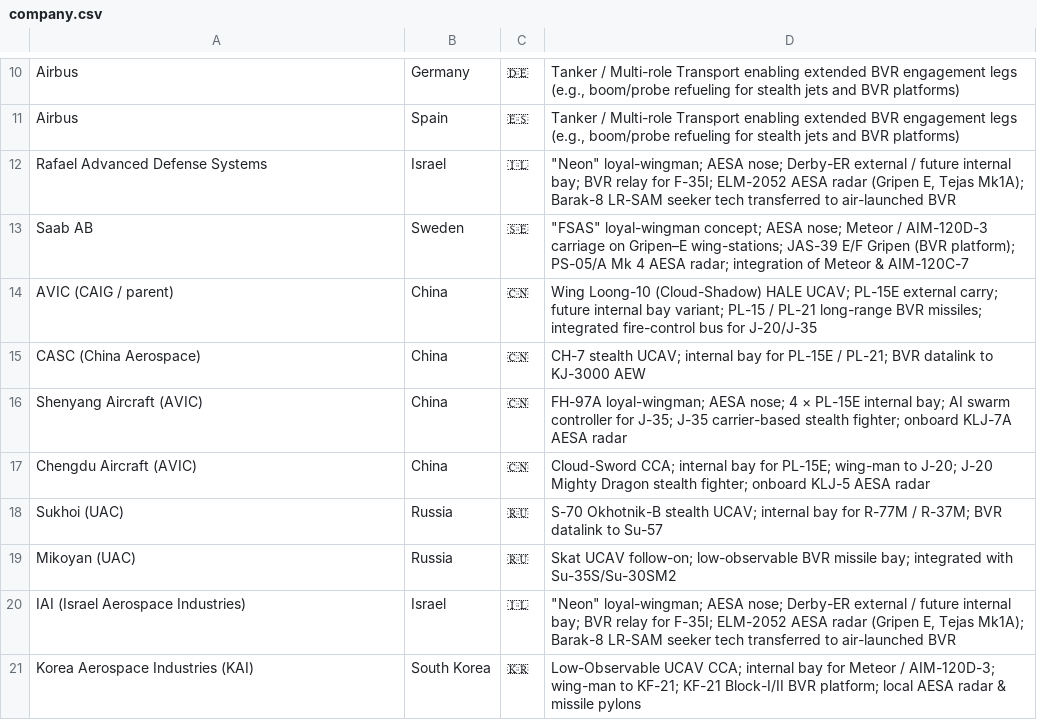
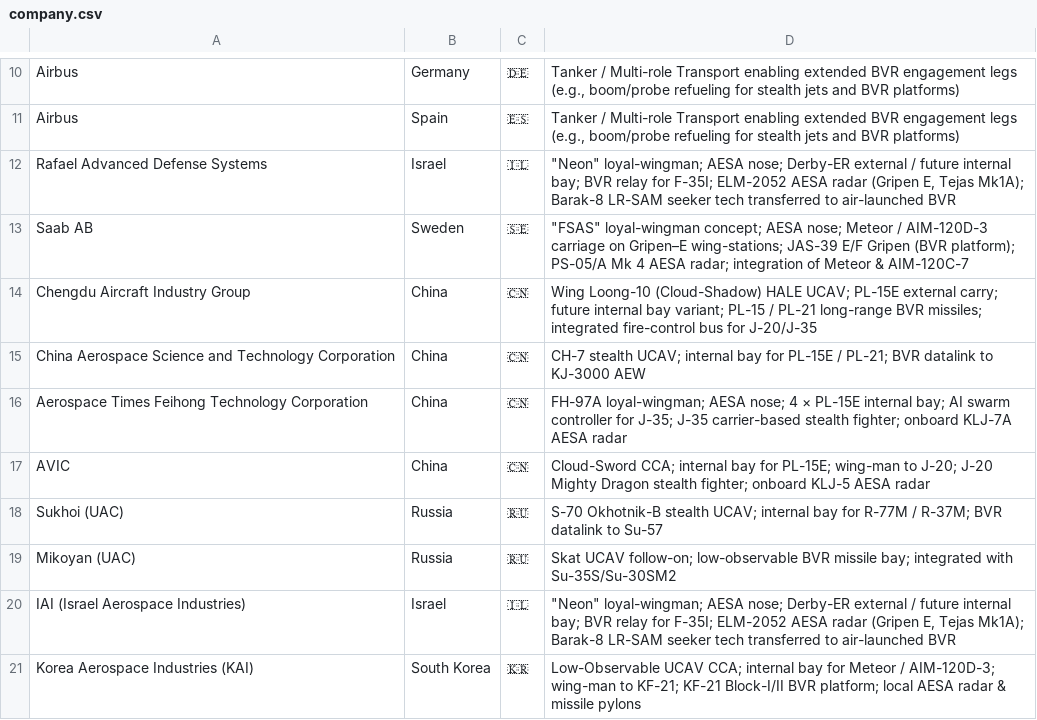
Before and after one commit to ayeeff/aircombat, a CSV file: data/company.csv, drawn as a sheet; only a part is shown, gaps mark what is left out.

Commit message:
Update company.csv

```diff
--- a/data/company.csv
+++ b/data/company.csv
@@ -13,6 +13,6 @@ Rafael Advanced Defense Systems,Israel,🇮🇱,"""Neon"" loyal-wingman; AESA no
 Saab AB,Sweden,🇸🇪,"""FSAS"" loyal-wingman concept; AESA nose; Meteor / AIM-120D-3 carriage on Gripen–E wing-stations; JAS-39 E/F Gripen (BVR platform); PS-05/A Mk 4 AESA radar; integration of Meteor & AIM-120C-7"
-AVIC (CAIG / parent),China,🇨🇳,"Wing Loong-10 (Cloud-Shadow) HALE UCAV; PL-15E external carry; future internal bay variant; PL-15 / PL-21 long-range BVR missiles; integrated fire-control bus for J-20/J-35"
-CASC (China Aerospace),China,🇨🇳,"CH-7 stealth UCAV; internal bay for PL-15E / PL-21; BVR datalink to KJ-3000 AEW"
-Shenyang Aircraft (AVIC),China,🇨🇳,"FH-97A loyal-wingman; AESA nose; 4 × PL-15E internal bay; AI swarm controller for J-35; J-35 carrier-based stealth fighter; onboard KLJ-7A AESA radar"
-Chengdu Aircraft (AVIC),China,🇨🇳,"Cloud-Sword CCA; internal bay for PL-15E; wing-man to J-20; J-20 Mighty Dragon stealth fighter; onboard KLJ-5 AESA radar"
+Chengdu Aircraft Industry Group,China,🇨🇳,"Wing Loong-10 (Cloud-Shadow) HALE UCAV; PL-15E external carry; future internal bay variant; PL-15 / PL-21 long-range BVR missiles; integrated fire-control bus for J-20/J-35"
+China Aerospace Science and Technology Corporation,China,🇨🇳,"CH-7 stealth UCAV; internal bay for PL-15E / PL-21; BVR datalink to KJ-3000 AEW"
+Aerospace Times Feihong Technology Corporation,China,🇨🇳,"FH-97A loyal-wingman; AESA nose; 4 × PL-15E internal bay; AI swarm controller for J-35; J-35 carrier-based stealth fighter; onboard KLJ-7A AESA radar"
+AVIC,China,🇨🇳,"Cloud-Sword CCA; internal bay for PL-15E; wing-man to J-20; J-20 Mighty Dragon stealth fighter; onboard KLJ-5 AESA radar"
 Sukhoi (UAC),Russia,🇷🇺,"S-70 Okhotnik-B stealth UCAV; internal bay for R-77M / R-37M; BVR datalink to Su-57"
```
